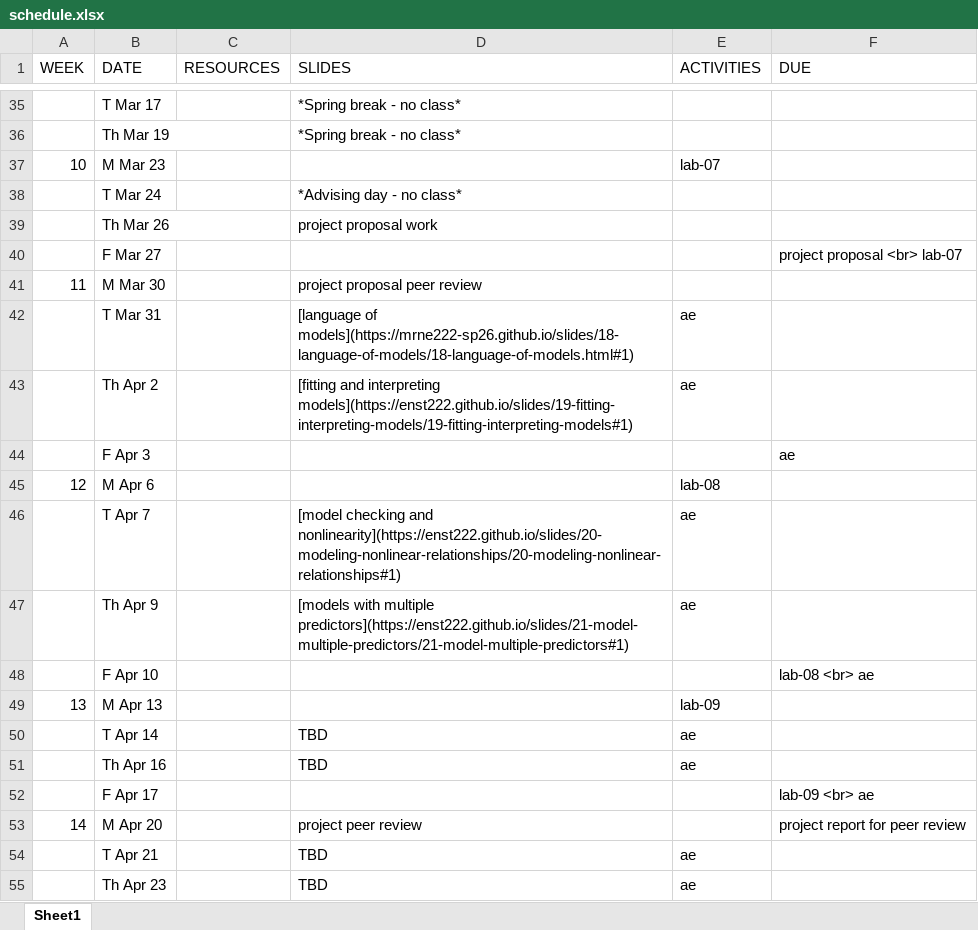
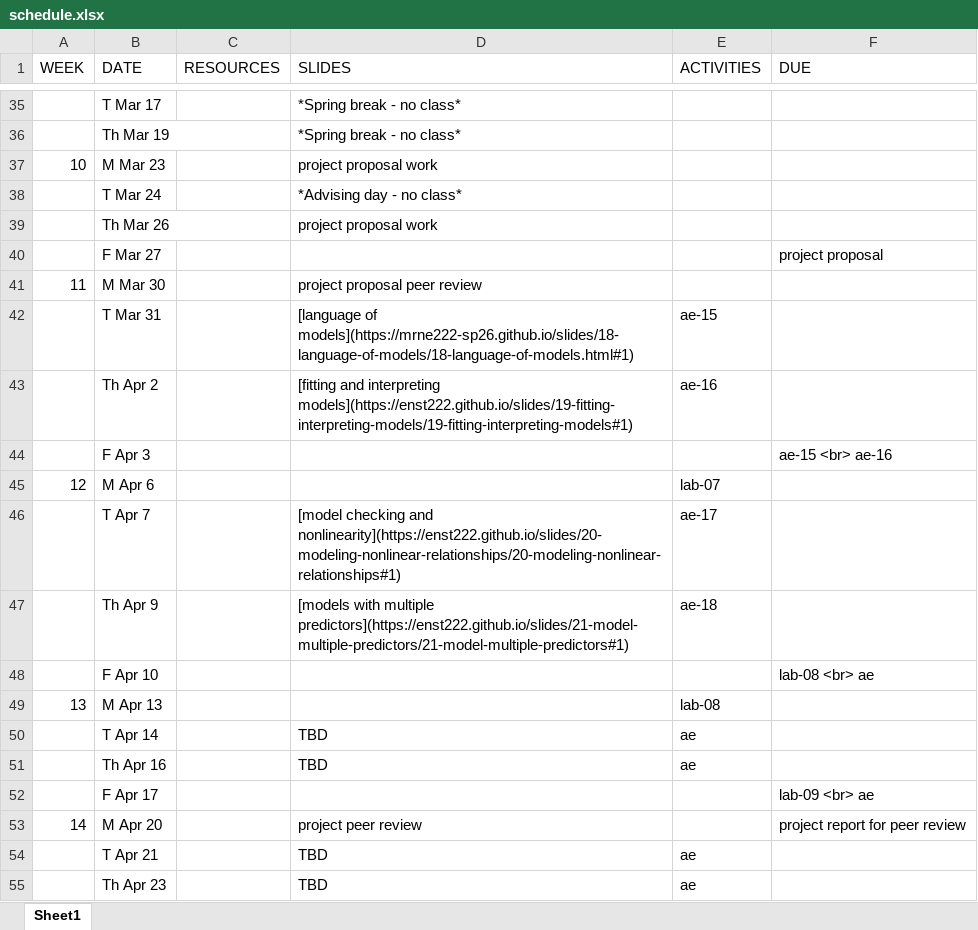
Before and after one commit to MRNE222-sp26/website, an Excel workbook: schedule.xlsx, sheet Sheet1, drawn as a sheet; only a part is shown, gaps mark what is left out; values as stored, in another font and other column widths than the file's, no borders; the diff names each change by its address in the sheet, - before the commit and + after, or states it on an @@ line.

Commit message:
update schedule

```diff
--- a/schedule.xlsx (sheet Sheet1)
+++ b/schedule.xlsx (sheet Sheet1)
-D37 (SLIDES): (empty)
+D37 (SLIDES): project proposal work
-E37 (ACTIVITIES): lab-07
+E37 (ACTIVITIES): (empty)
-F40 (DUE): project proposal <br> lab-07
+F40 (DUE): project proposal
-E42 (ACTIVITIES): ae
+E42 (ACTIVITIES): ae-15
-E43 (ACTIVITIES): ae
+E43 (ACTIVITIES): ae-16
-F44 (DUE): ae
+F44 (DUE): ae-15 <br> ae-16
-E45 (ACTIVITIES): lab-08
+E45 (ACTIVITIES): lab-07
-E46 (ACTIVITIES): ae
+E46 (ACTIVITIES): ae-17
-E47 (ACTIVITIES): ae
+E47 (ACTIVITIES): ae-18
-E49 (ACTIVITIES): lab-09
+E49 (ACTIVITIES): lab-08
```
Also changed, not shown: 2 other files.
